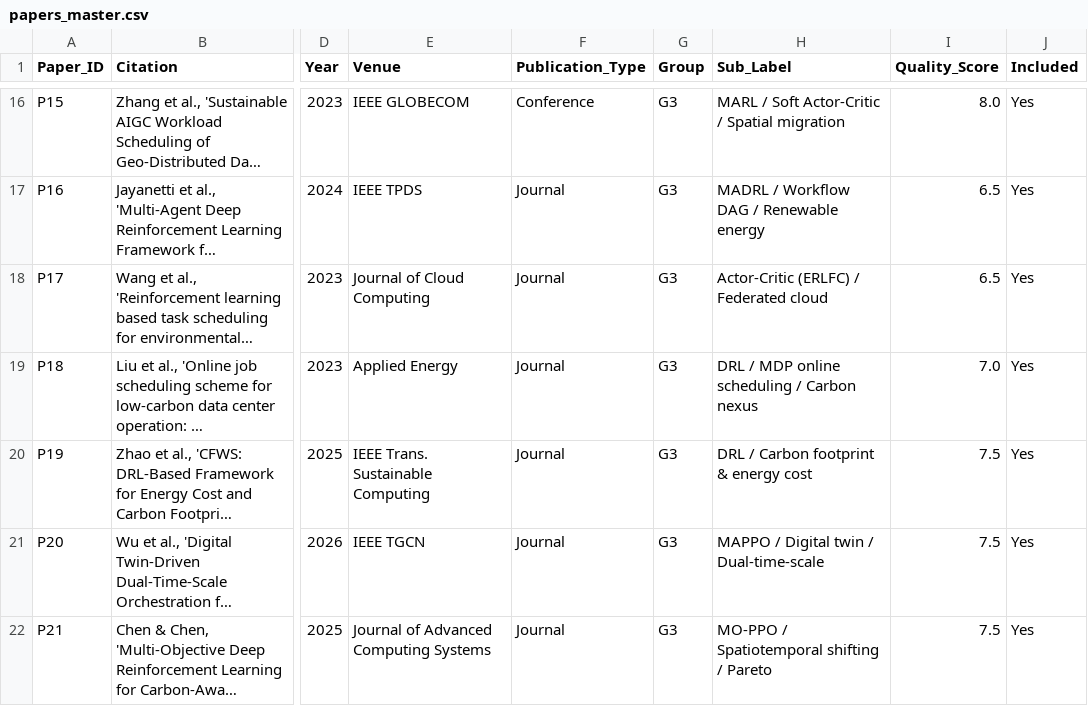
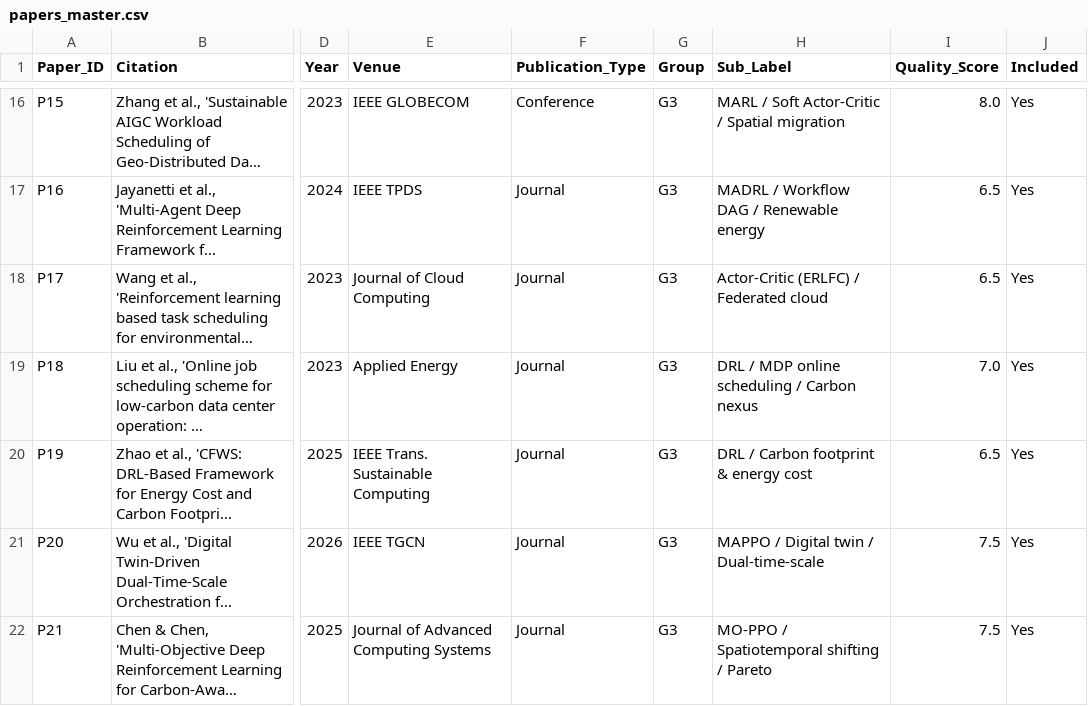
Before and after one commit to Nilakhs/CarbonAware-RL-Cloud-Scheduler, a CSV file: literature_survey/papers_master.csv, drawn as a sheet; only a part is shown, gaps mark what is left out; long unchanged cells end in …; the diff names each change by its address in the sheet, - before the commit and + after, or states it on an @@ line.

Commit message:
feat(literature_survey): complete P19 CFWS extraction and source audit

```diff
--- a/literature_survey/papers_master.csv
+++ b/literature_survey/papers_master.csv
-I20 (Quality_Score): 7.5
+I20 (Quality_Score): 6.5
```
Also changed, not shown: 1 other file.
